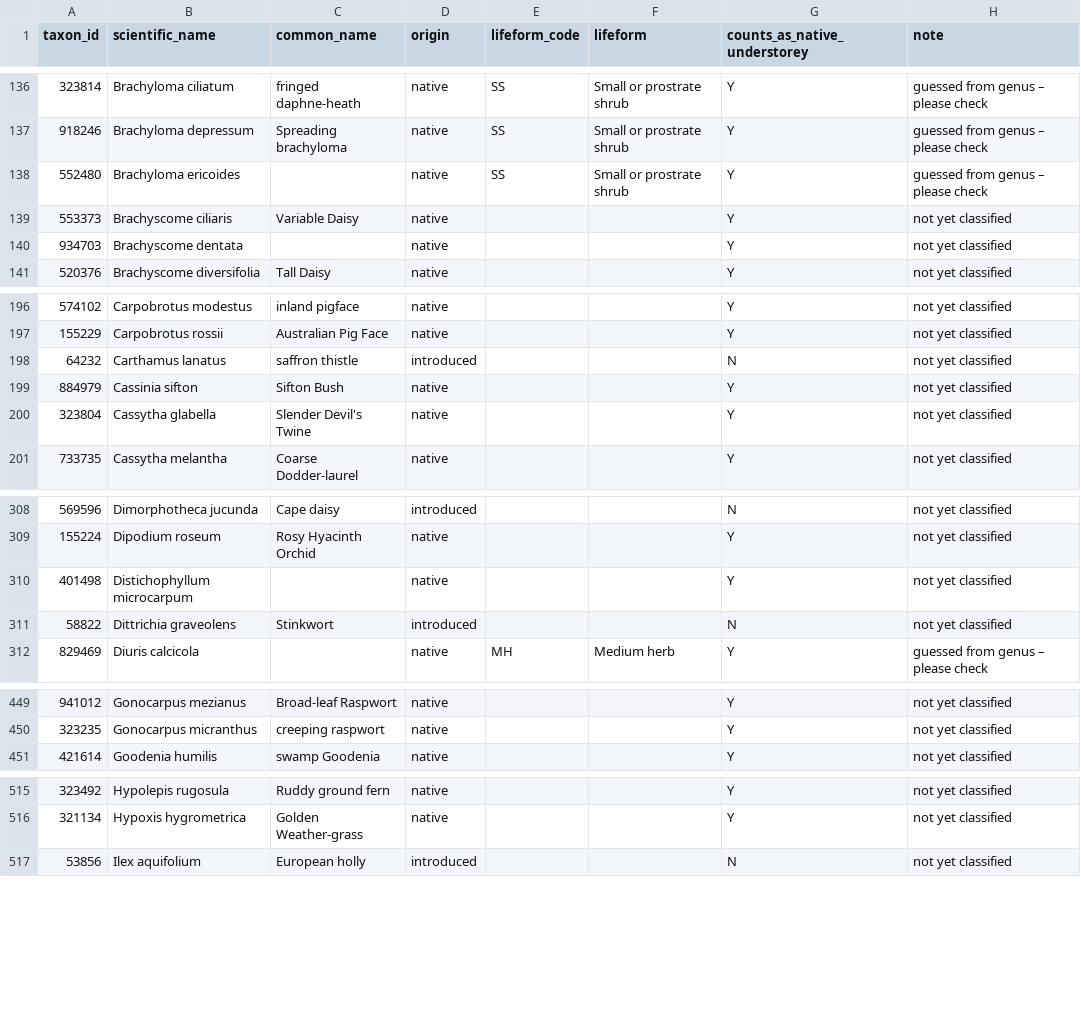
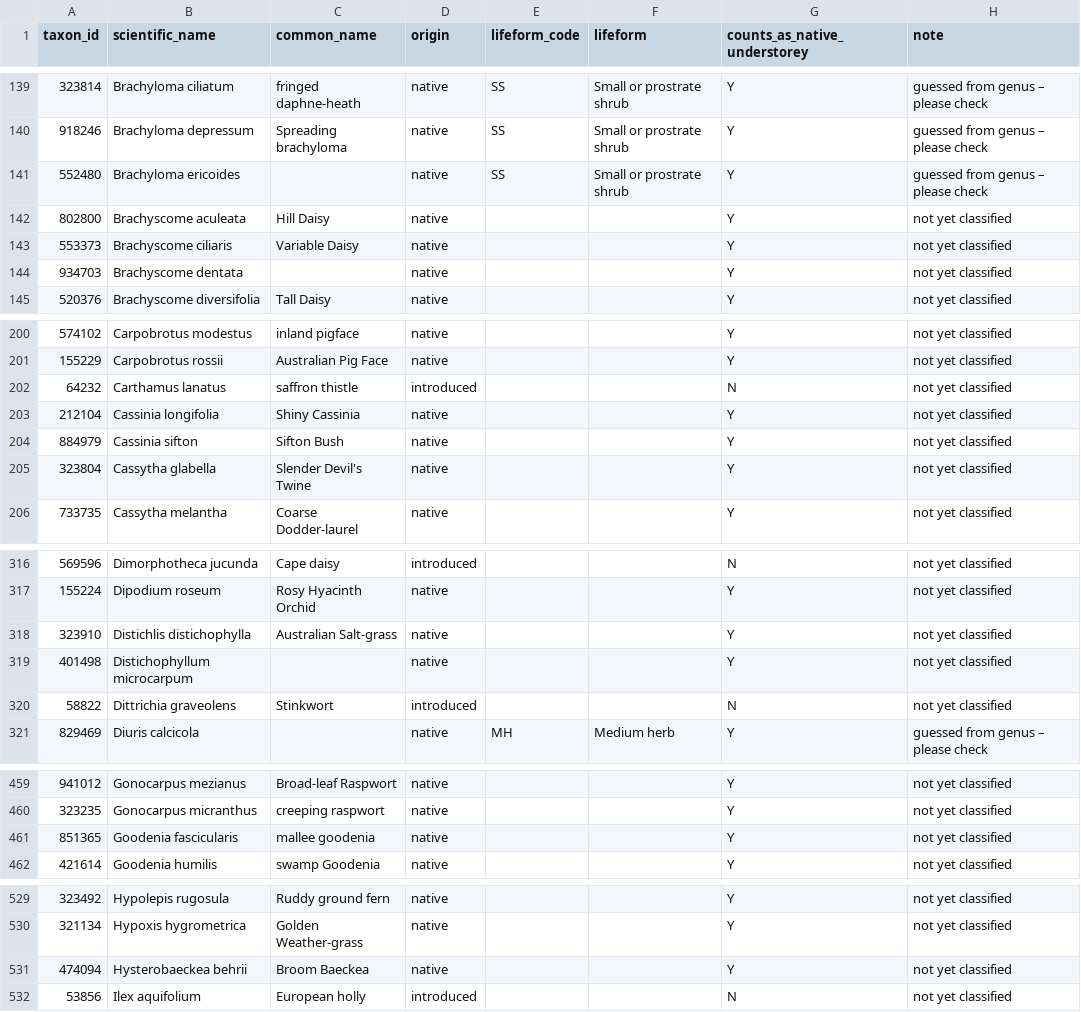
Before and after one commit to eliap/biolinks-team, a CSV file: unclassified_plants.csv, drawn as a sheet; only a part is shown, gaps mark what is left out; the diff covers the shown part only.

```diff
--- a/unclassified_plants.csv
+++ b/unclassified_plants.csv
@@ -138,2 +141,3 @@
 "552480","Brachyloma ericoides","","native","SS","Small or prostrate shrub","Y","guessed from genus – please check"
+"802800","Brachyscome aculeata","Hill Daisy","native","","","Y","not yet classified"
 "553373","Brachyscome ciliaris","Variable Daisy","native","","","Y","not yet classified"
@@ -198,2 +202,3 @@
 "64232","Carthamus lanatus","saffron thistle","introduced","","","N","not yet classified"
+"212104","Cassinia longifolia","Shiny Cassinia","native","","","Y","not yet classified"
 "884979","Cassinia sifton","Sifton Bush","native","","","Y","not yet classified"
@@ -309,2 +317,3 @@
 "155224","Dipodium roseum","Rosy Hyacinth Orchid","native","","","Y","not yet classified"
+"323910","Distichlis distichophylla","Australian Salt-grass","native","","","Y","not yet classified"
 "401498","Distichophyllum microcarpum","","native","","","Y","not yet classified"
@@ -450,2 +460,3 @@
 "323235","Gonocarpus micranthus","creeping raspwort","native","","","Y","not yet classified"
+"851365","Goodenia fascicularis","mallee goodenia","native","","","Y","not yet classified"
 "421614","Goodenia humilis","swamp Goodenia","native","","","Y","not yet classified"
@@ -516,2 +530,3 @@
 "321134","Hypoxis hygrometrica","Golden Weather-grass","native","","","Y","not yet classified"
+"474094","Hysterobaeckea behrii","Broom Baeckea","native","","","Y","not yet classified"
 "53856","Ilex aquifolium","European holly","introduced","","","N","not yet classified"
```
Also changed, not shown: 19 added rows, 1 removed row and 1 edited cell elsewhere in this file, 13 other files.
